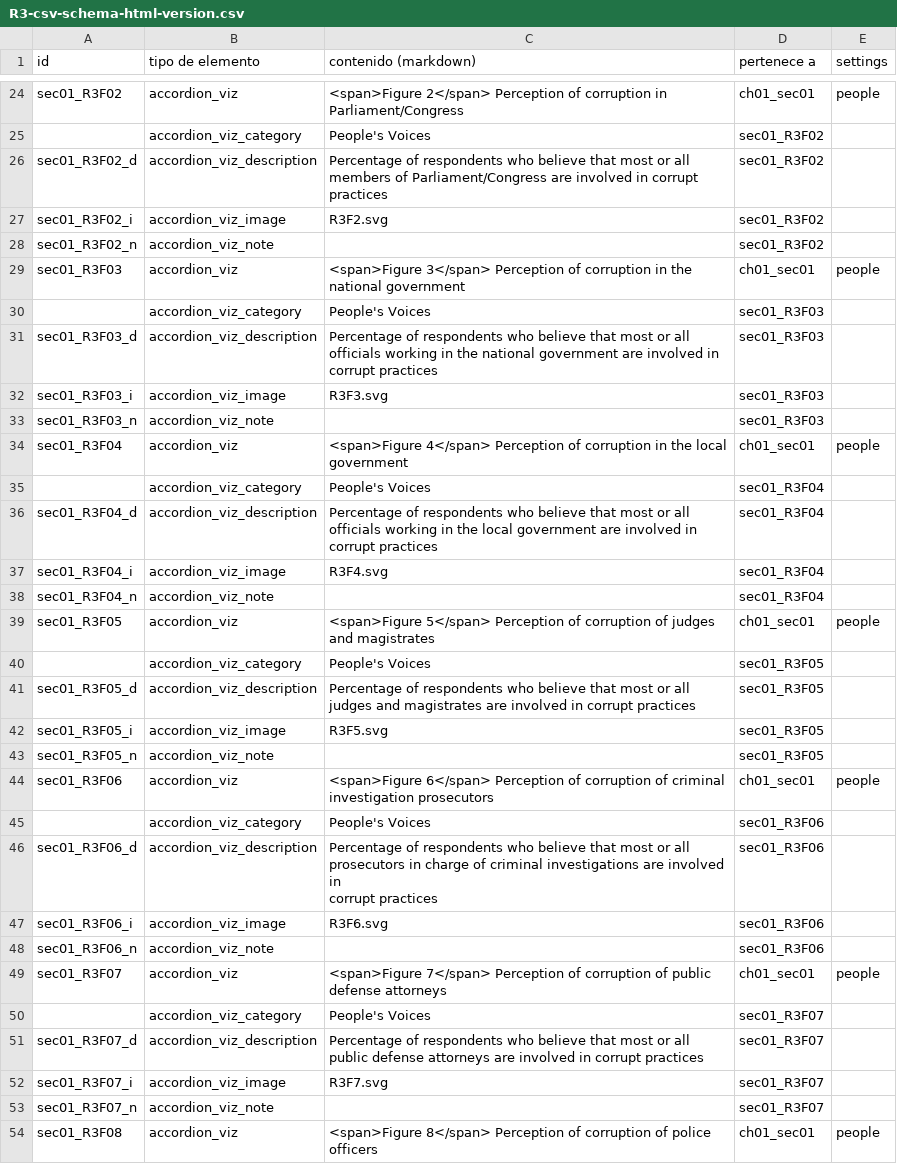
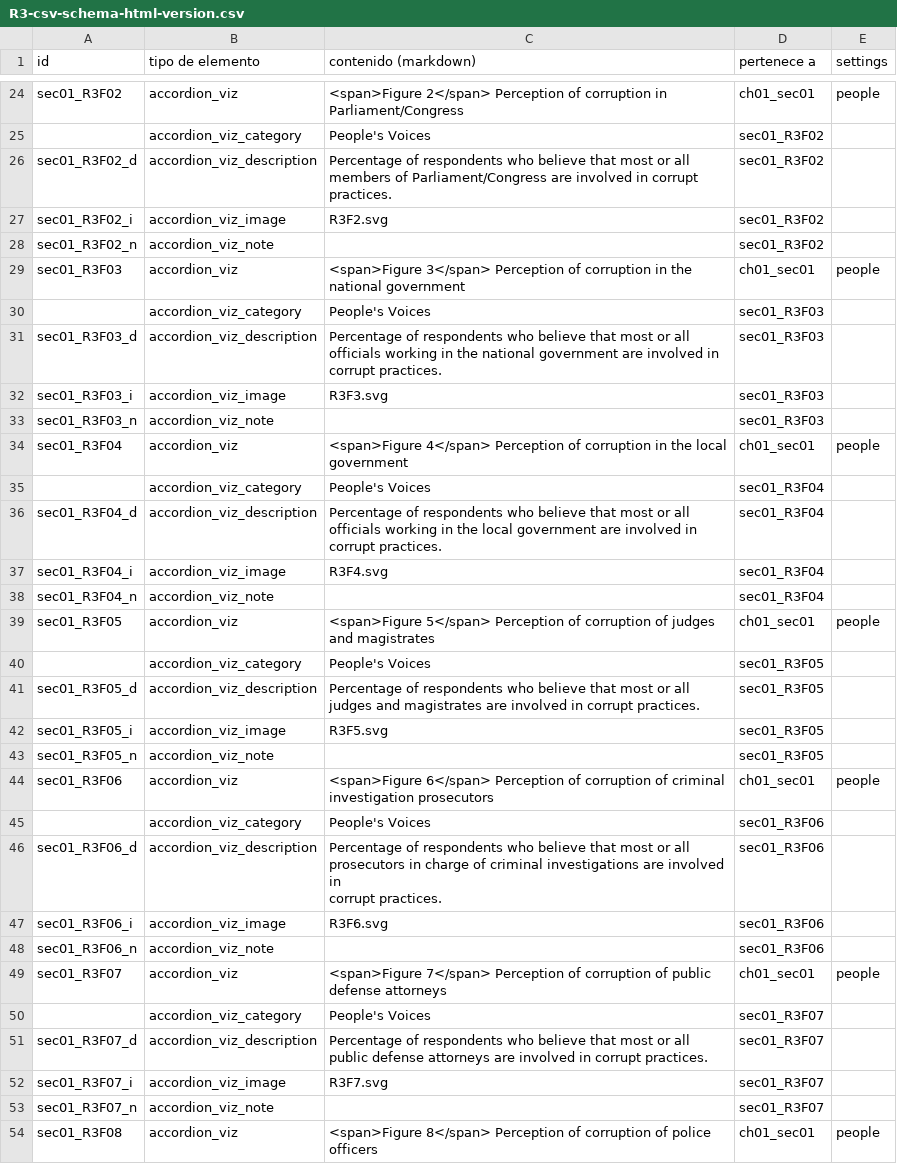
Before and after one commit to aspardog/eu-thematic-reports, a CSV file: html/R3/R3-csv-schema-html-version.csv, drawn as a sheet; only a part is shown, gaps mark what is left out; the diff covers the shown part only.

```diff
--- a/html/R3/R3-csv-schema-html-version.csv
+++ b/html/R3/R3-csv-schema-html-version.csv
@@ -60,3 +60,3 @@ sec01_R3F02,accordion_viz,<span>Figure 2</span> Perception of corruption in Parl
 ,accordion_viz_category,People's Voices,sec01_R3F02,
-sec01_R3F02_d,accordion_viz_description,Percentage of respondents who believe that most or all members of Parliament/Congress are involved in corrupt practices,sec01_R3F02,
+sec01_R3F02_d,accordion_viz_description,Percentage of respondents who believe that most or all members of Parliament/Congress are involved in corrupt practices.,sec01_R3F02,
 sec01_R3F02_i,accordion_viz_image,R3F2.svg,sec01_R3F02,
@@ -65,3 +65,3 @@ sec01_R3F03,accordion_viz,<span>Figure 3</span> Perception of corruption in the
 ,accordion_viz_category,People's Voices,sec01_R3F03,
-sec01_R3F03_d,accordion_viz_description,Percentage of respondents who believe that most or all officials working in the national government are involved in corrupt practices,sec01_R3F03,
+sec01_R3F03_d,accordion_viz_description,Percentage of respondents who believe that most or all officials working in the national government are involved in corrupt practices.,sec01_R3F03,
 sec01_R3F03_i,accordion_viz_image,R3F3.svg,sec01_R3F03,
@@ -70,3 +70,3 @@ sec01_R3F04,accordion_viz,<span>Figure 4</span> Perception of corruption in the
 ,accordion_viz_category,People's Voices,sec01_R3F04,
-sec01_R3F04_d,accordion_viz_description,Percentage of respondents who believe that most or all officials working in the local government are involved in corrupt practices,sec01_R3F04,
+sec01_R3F04_d,accordion_viz_description,Percentage of respondents who believe that most or all officials working in the local government are involved in corrupt practices.,sec01_R3F04,
 sec01_R3F04_i,accordion_viz_image,R3F4.svg,sec01_R3F04,
@@ -75,3 +75,3 @@ sec01_R3F05,accordion_viz,<span>Figure 5</span> Perception of corruption of judg
 ,accordion_viz_category,People's Voices,sec01_R3F05,
-sec01_R3F05_d,accordion_viz_description,Percentage of respondents who believe that most or all judges and magistrates are involved in corrupt practices,sec01_R3F05,
+sec01_R3F05_d,accordion_viz_description,Percentage of respondents who believe that most or all judges and magistrates are involved in corrupt practices.,sec01_R3F05,
 sec01_R3F05_i,accordion_viz_image,R3F5.svg,sec01_R3F05,
@@ -80,4 +80,4 @@ sec01_R3F06,accordion_viz,<span>Figure 6</span> Perception of corruption of crim
 ,accordion_viz_category,People's Voices,sec01_R3F06,
-sec01_R3F06_d,accordion_viz_description,"Percentage of respondents who believe that most or all prosecutors in charge of criminal investigations are involved in
-corrupt practices",sec01_R3F06,
+sec01_R3F06_d,accordion_viz_description,"Percentage of respondents who believe that most or all prosecutors in charge of criminal investigations are involved in
+corrupt practices.",sec01_R3F06,
 sec01_R3F06_i,accordion_viz_image,R3F6.svg,sec01_R3F06,
@@ -86,3 +86,3 @@ sec01_R3F07,accordion_viz,<span>Figure 7</span> Perception of corruption of publ
 ,accordion_viz_category,People's Voices,sec01_R3F07,
-sec01_R3F07_d,accordion_viz_description,Percentage of respondents who believe that most or all public defense attorneys are involved in corrupt practices,sec01_R3F07,
+sec01_R3F07_d,accordion_viz_description,Percentage of respondents who believe that most or all public defense attorneys are involved in corrupt practices.,sec01_R3F07,
 sec01_R3F07_i,accordion_viz_image,R3F7.svg,sec01_R3F07,
```
Also changed, not shown: 10 added rows and 26 edited cells elsewhere in this file, html/R3/R3-csv-schema-pdf-version.csv, 6 other files.
